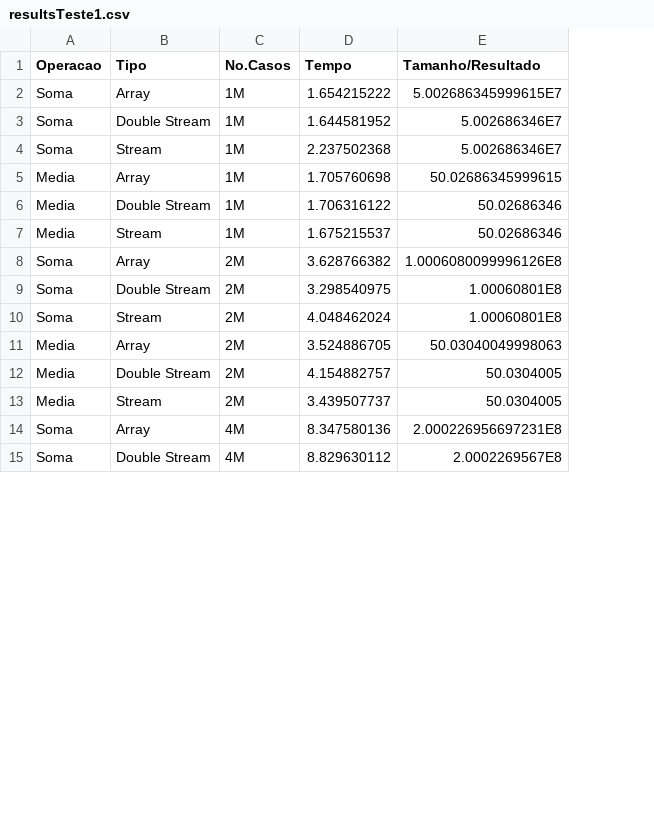
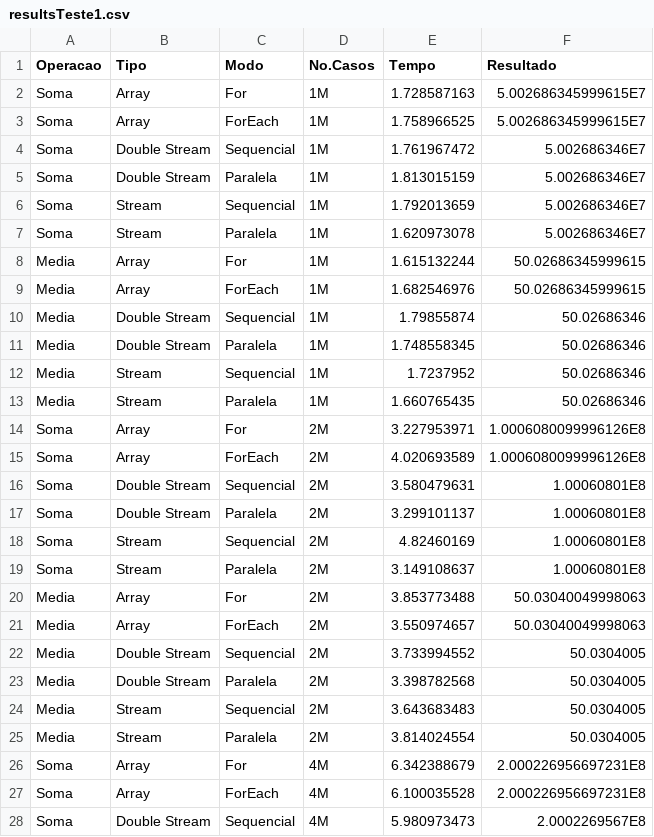
Before and after one commit to SilentLynx/PSDJ-TP2, a CSV file: resultsTeste1.csv, drawn as a sheet; only a part is shown; addresses are those after the commit; the diff covers the shown part only; the diff names each change by its address in the sheet, - before the commit and + after, or states it on an @@ line.

```diff
--- a/resultsTeste1.csv
+++ b/resultsTeste1.csv
+column C (Modo), row 2: For; row 4: Sequencial; row 6: Sequencial; row 8: For; row 10: Sequencial; row 12: Sequencial; row 14: For; row 16: Sequencial; row 18: Sequencial; row 20: For; row 22: Sequencial; row 24: Sequencial; row 26: For; row 28: Sequencial
-F1: Tamanho/Resultado
+F1: Resultado
-E2 (Tempo): 1.654215222
+E2 (Tempo): 1.728587163
+row 3: Soma | Array | ForEach | 1M | 1.758966525 | 5.002686345999615E7
-E4 (Tempo): 1.644581952
+E4 (Tempo): 1.761967472
+row 5: Soma | Double Stream | Paralela | 1M | 1.813015159 | 5.002686346E7
-E6 (Tempo): 2.237502368
+E6 (Tempo): 1.792013659
+row 7: Soma | Stream | Paralela | 1M | 1.620973078 | 5.002686346E7
-E8 (Tempo): 1.705760698
+E8 (Tempo): 1.615132244
+row 9: Media | Array | ForEach | 1M | 1.682546976 | 50.02686345999615
-E10 (Tempo): 1.706316122
+E10 (Tempo): 1.79855874
+row 11: Media | Double Stream | Paralela | 1M | 1.748558345 | 50.02686346
-E12 (Tempo): 1.675215537
+E12 (Tempo): 1.7237952
+row 13: Media | Stream | Paralela | 1M | 1.660765435 | 50.02686346
-E14 (Tempo): 3.628766382
+E14 (Tempo): 3.227953971
+row 15: Soma | Array | ForEach | 2M | 4.020693589 | 1.0006080099996126E8
-E16 (Tempo): 3.298540975
+E16 (Tempo): 3.580479631
+row 17: Soma | Double Stream | Paralela | 2M | 3.299101137 | 1.00060801E8
-E18 (Tempo): 4.048462024
+E18 (Tempo): 4.82460169
+row 19: Soma | Stream | Paralela | 2M | 3.149108637 | 1.00060801E8
-E20 (Tempo): 3.524886705
+E20 (Tempo): 3.853773488
+row 21: Media | Array | ForEach | 2M | 3.550974657 | 50.03040049998063
-E22 (Tempo): 4.154882757
+E22 (Tempo): 3.733994552
+row 23: Media | Double Stream | Paralela | 2M | 3.398782568 | 50.0304005
-E24 (Tempo): 3.439507737
+E24 (Tempo): 3.643683483
+row 25: Media | Stream | Paralela | 2M | 3.814024554 | 50.0304005
-E26 (Tempo): 8.347580136
+E26 (Tempo): 6.342388679
+row 27: Soma | Array | ForEach | 4M | 6.100035528 | 2.000226956697231E8
-E28 (Tempo): 8.829630112
+E28 (Tempo): 5.980973473
```
Also changed, not shown: 11 added rows and 10 edited cells elsewhere in this file, 8 other files.
